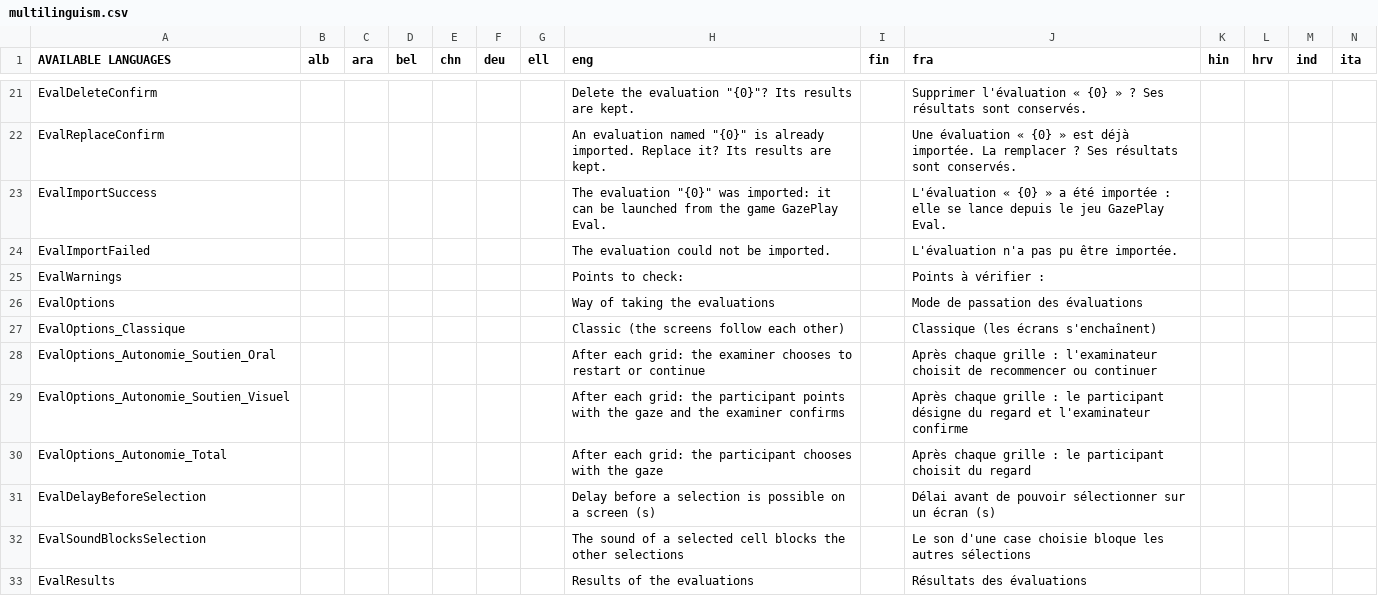
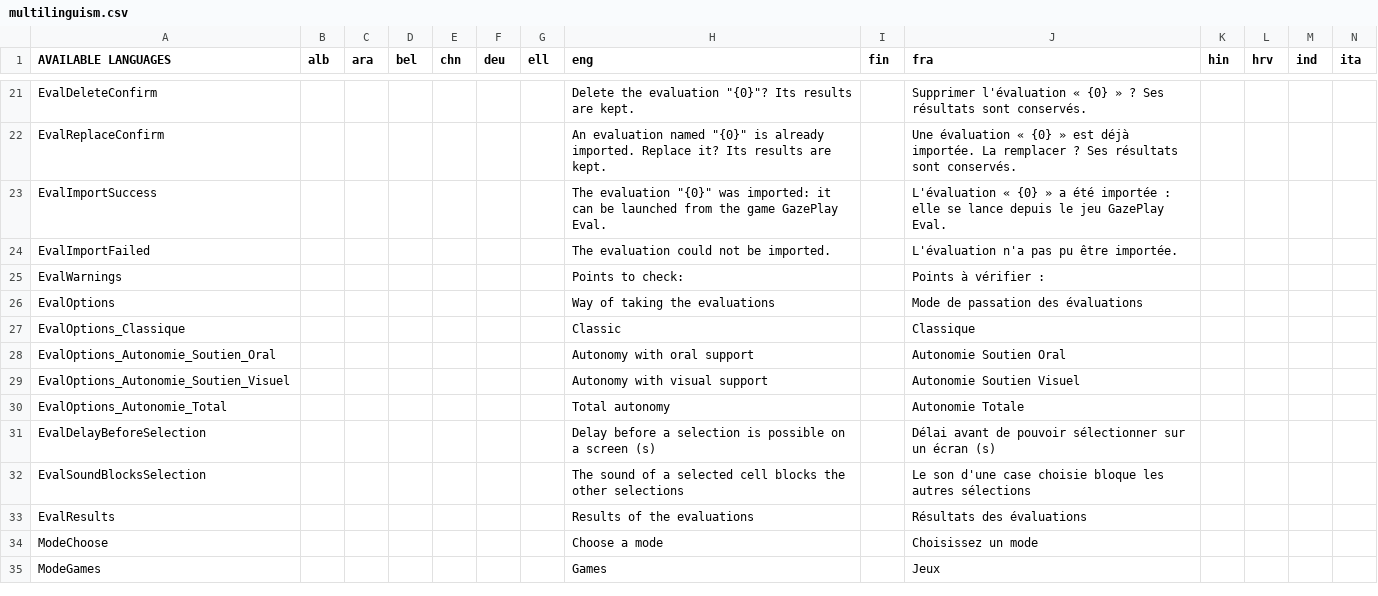
Before and after one commit to GazePlay/GazePlay, a CSV file: gazeplay-core/src/main/resources/data/multilinguism/multilinguism.csv, drawn as a sheet; only a part is shown, gaps mark what is left out; rows hold the shown columns only; the diff covers the shown part only; the diff names each change by its address in the sheet, - before the commit and + after, or states it on an @@ line.

```diff
--- a/gazeplay-core/src/main/resources/data/multilinguism/multilinguism.csv
+++ b/gazeplay-core/src/main/resources/data/multilinguism/multilinguism.csv
-H27 (eng): Classic (the screens follow each other)
+H27 (eng): Classic
-J27 (fra): Classique (les écrans s'enchaînent)
+J27 (fra): Classique
-H28 (eng): After each grid: the examiner chooses to restart or continue
+H28 (eng): Autonomy with oral support
-J28 (fra): Après chaque grille : l'examinateur choisit de recommencer ou continuer
+J28 (fra): Autonomie Soutien Oral
-H29 (eng): After each grid: the participant points with the gaze and the examiner confirms
+H29 (eng): Autonomy with visual support
-J29 (fra): Après chaque grille : le participant désigne du regard et l'examinateur confirme
+J29 (fra): Autonomie Soutien Visuel
-H30 (eng): After each grid: the participant chooses with the gaze
+H30 (eng): Total autonomy
-J30 (fra): Après chaque grille : le participant choisit du regard
+J30 (fra): Autonomie Totale
+row 34: ModeChoose |  |  |  |  |  |  | Choose a mode |  | Choisissez un mode
+row 35: ModeGames |  |  |  |  |  |  | Games |  | Jeux
```
Also changed, not shown: 8 added rows and 4 edited cells elsewhere in this file, 21 other files.
